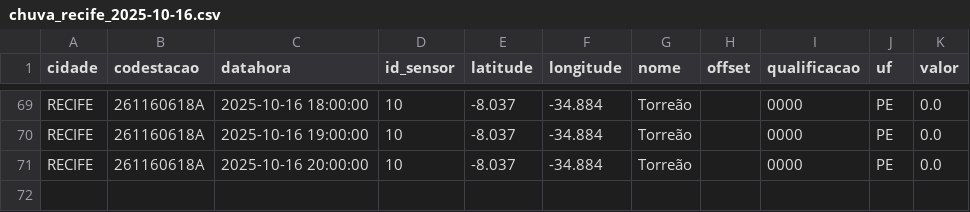
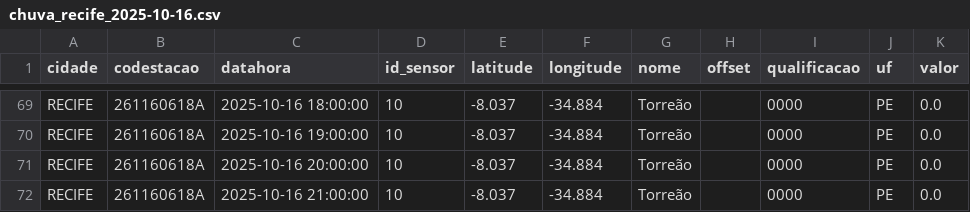
Before and after one commit to RafaellaB/Diagramas-de-risco-din-mico, a CSV file: chuva_recife_2025-10-16.csv, drawn as a sheet; only a part is shown, gaps mark what is left out; the diff names each change by its address in the sheet, - before the commit and + after, or states it on an @@ line.

```diff
--- a/chuva_recife_2025-10-16.csv
+++ b/chuva_recife_2025-10-16.csv
+row 72: RECIFE | 261160618A | 2025-10-16 21:00:00 | 10 | -8.037 | -34.884 | Torreão |  | 0000 | PE | 0.0
```
